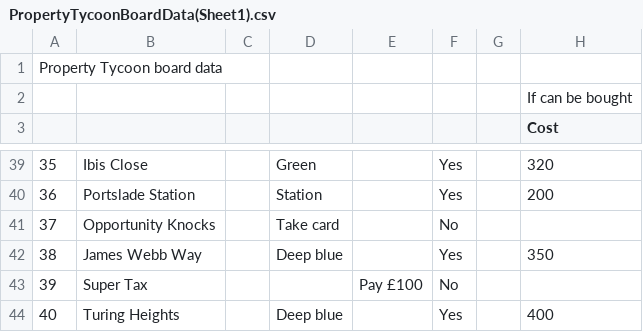
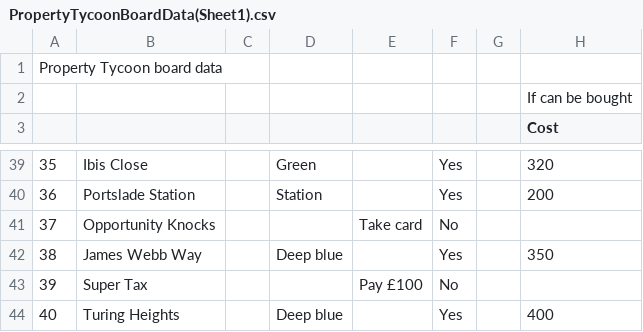
Before and after one commit to jude-james/PropertyTycoon, a CSV file: Assets/Jude/PropertyTycoonBoardData(Sheet1).csv, drawn as a sheet; only a part is shown, gaps mark what is left out; the diff names each change by its address in the sheet, - before the commit and + after, or states it on an @@ line.

```diff
--- a/Assets/Jude/PropertyTycoonBoardData(Sheet1).csv
+++ b/Assets/Jude/PropertyTycoonBoardData(Sheet1).csv
-D41: Take card
+D41: (empty)
-E41: (empty)
+E41: Take card
```
Also changed, not shown: 17 other files.
